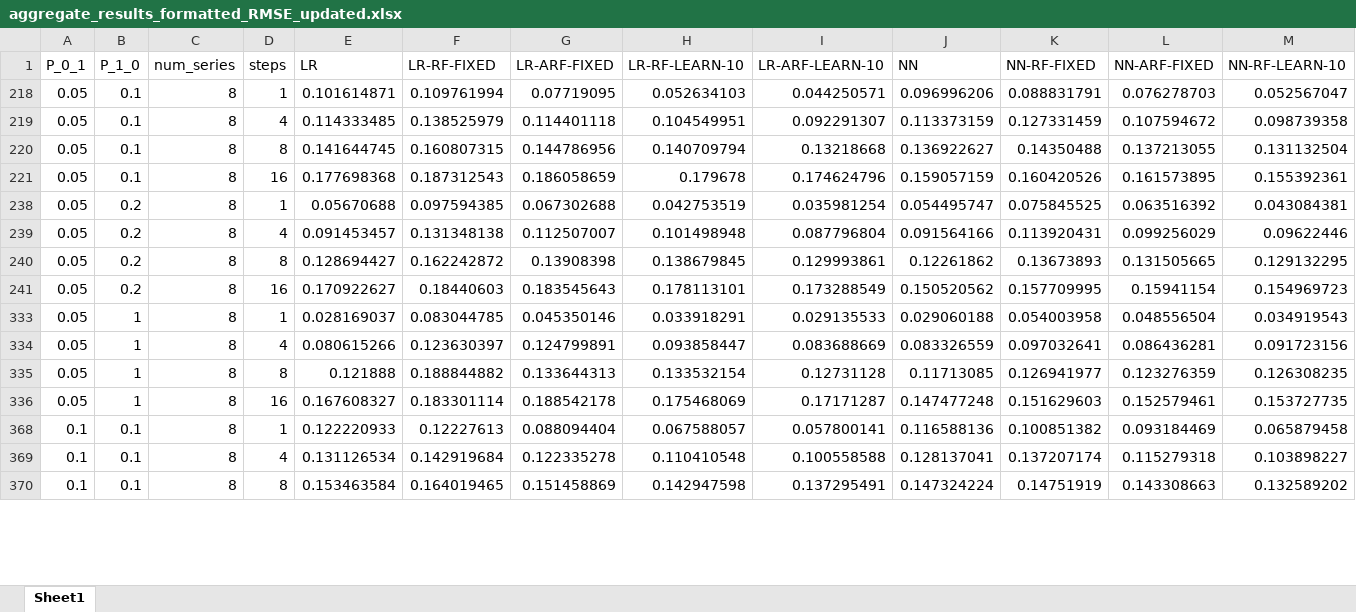
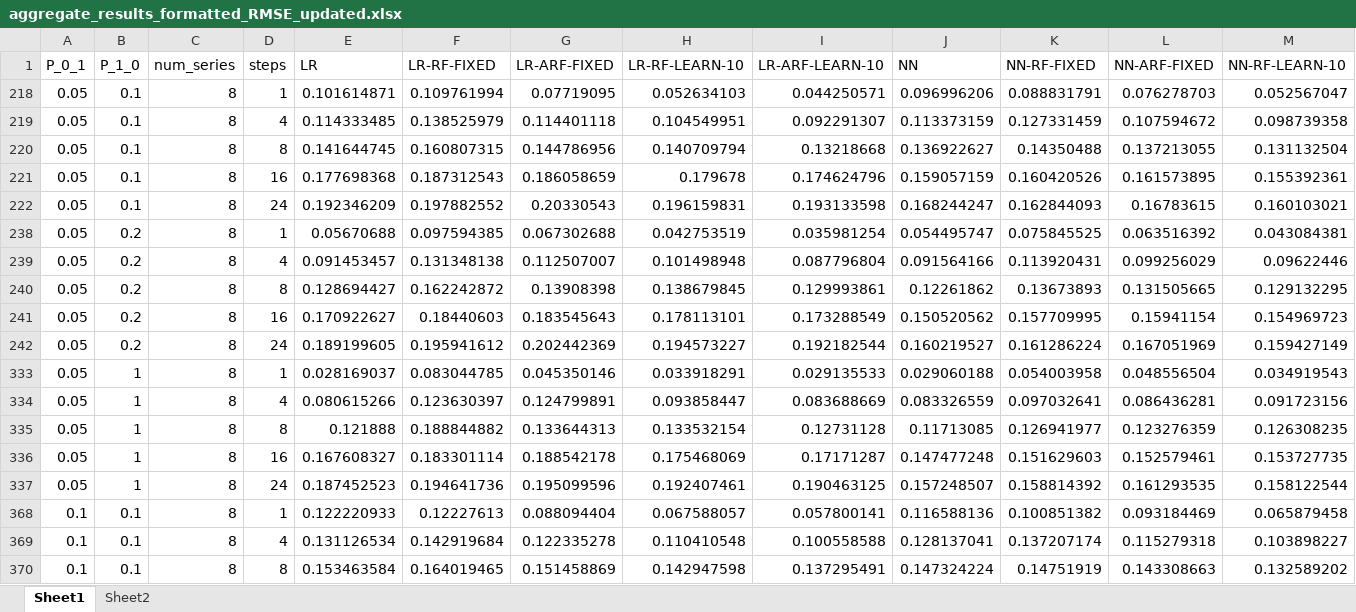
Before and after one commit to akylasstrat/wind-forecast-missing-data, an Excel workbook: aggregate_results_formatted_RMSE_updated.xlsx, sheet Sheet1, drawn as a sheet; only a part is shown; values as stored, in another font and other column widths than the file's, no borders; conditional formats and table styles not drawn; rows hold the shown columns only; the diff covers the shown part only; the diff names each change by its address in the sheet, - before the commit and + after, or states it on an @@ line.

```diff
--- a/aggregate_results_formatted_RMSE_updated.xlsx (sheet Sheet1)
+++ b/aggregate_results_formatted_RMSE_updated.xlsx (sheet Sheet1)
+sheet tab: Sheet2
@@ row 222 unhidden: 0.05 | 0.1 | 8 | 24 | 0.192346209 | 0.197882552 | 0.20330543 | 0.196159831 | 0.193133598 | 0.168244247 | 0.162844093 | 0.16783615 | 0.160103021 @@
@@ row 242 unhidden: 0.05 | 0.2 | 8 | 24 | 0.189199605 | 0.195941612 | 0.202442369 | 0.194573227 | 0.192182544 | 0.160219527 | 0.161286224 | 0.167051969 | 0.159427149 @@
@@ row 337 unhidden: 0.05 | 1 | 8 | 24 | 0.187452523 | 0.194641736 | 0.195099596 | 0.192407461 | 0.190463125 | 0.157248507 | 0.158814392 | 0.161293535 | 0.158122544 @@
```
Also changed, not shown: 6 hidden or unhidden rows and 1 edited cell elsewhere in this sheet, 13 other files.
